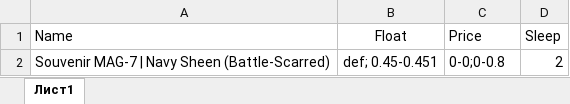
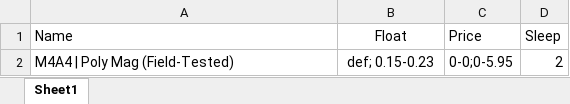
Before and after one commit to axbuglak/steam-view, an Excel workbook: static/items.xlsx, sheet Sheet1, drawn as a sheet; values as stored, in another font and other column widths than the file's, no borders; the diff names each change by its address in the sheet, - before the commit and + after, or states it on an @@ line.

```diff
--- a/static/items.xlsx (sheet Sheet1)
+++ b/static/items.xlsx (sheet Sheet1)
-sheet tab: Лист1
+sheet tab: Sheet1
-A2 (Name): Souvenir MAG-7 | Navy Sheen (Battle-Scarred)
+A2 (Name): M4A4 | Poly Mag (Field-Tested)
-B2 (Float): def; 0.45-0.451
+B2 (Float): def; 0.15-0.23
-C2 (Price): 0-0;0-0.8
+C2 (Price): 0-0;0-5.95
```
Also changed, not shown: static/accounts_buyer.xlsx, 4 other files.
